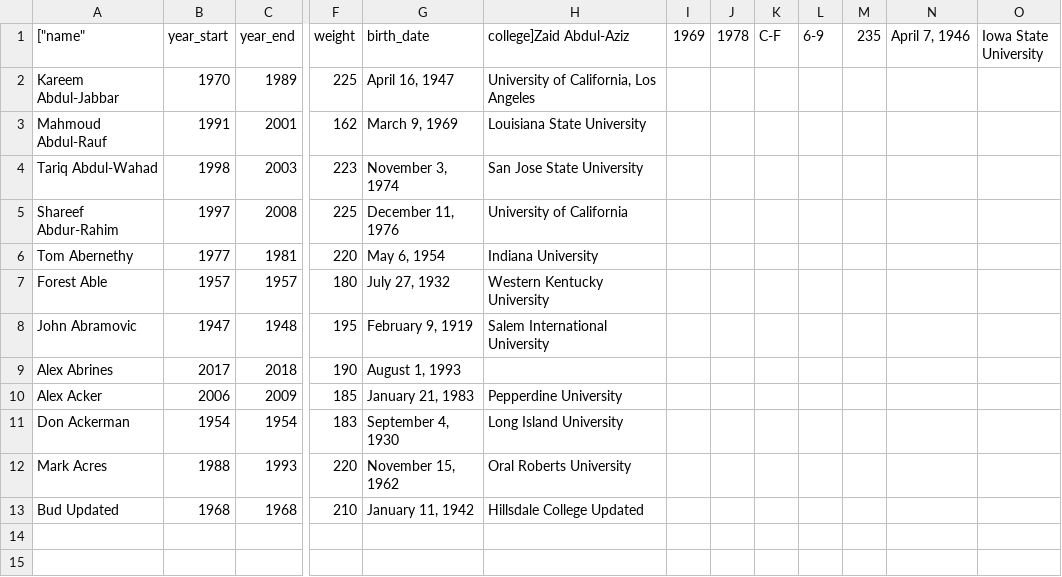
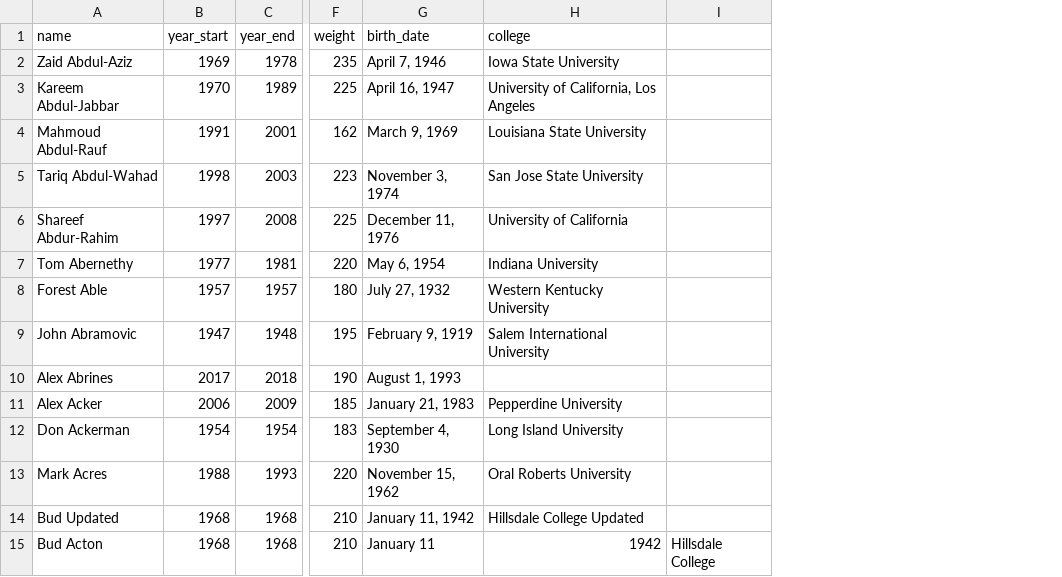
Before and after one commit to yogimathius/my_sqlite, a CSV file: nba_player_data_test.csv, drawn as a sheet; only a part is shown, gaps mark what is left out; removed rows and columns are numbered as before the commit, all else as after; rows hold the shown columns only; the diff names each change by its address in the sheet, - before the commit and + after, or states it on an @@ line.

Commit message:
fix: update malformed headers in nba player test data

```diff
--- a/nba_player_data_test.csv
+++ b/nba_player_data_test.csv
-column I (1969), empty
-column J (1978), empty
-column K (C-F), empty
-column L (6-9), empty
-column M (235), empty
-column N (April 7, 1946), empty
-column O (Iowa State University), empty
+column I, empty
-A1: ["name"
+A1: name
-H1: college]Zaid Abdul-Aziz
+H1: college
+row 2: Zaid Abdul-Aziz | 1969 | 1978 | 235 | April 7, 1946 | Iowa State University
+row 15: Bud Acton | 1968 | 1968 | 210 | January 11 | 1942 | Hillsdale College
```
